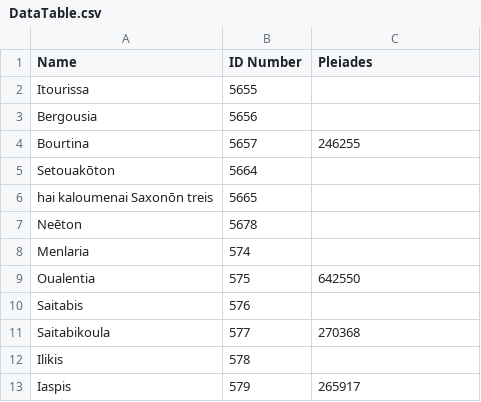
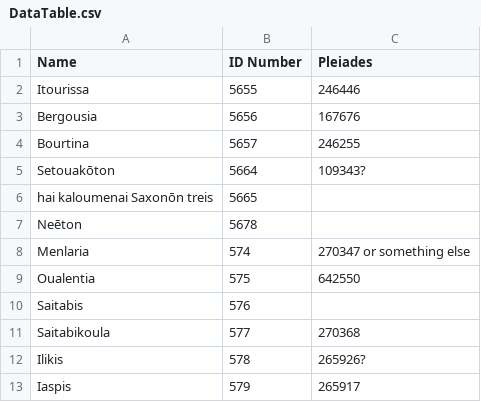
Before and after one commit to AllynWaller/Geography, a CSV file: DataTable.csv, drawn as a sheet.

Commit message:
Guesses at respelling

```diff
--- a/DataTable.csv
+++ b/DataTable.csv
@@ -1,9 +1,9 @@
 Name,ID Number,Pleiades
-Itourissa,5655,
-Bergousia,5656,
+Itourissa,5655,246446
+Bergousia,5656,167676
 Bourtina,5657,246255
-Setouakōton,5664,
+Setouakōton,5664,109343?
 hai kaloumenai Saxonōn treis,5665,
 Neēton,5678,
-Menlaria,574,
+Menlaria,574,270347 or something else
 Oualentia,575,642550
@@ -11,3 +11,3 @@ Saitabis,576,
 Saitabikoula,577,270368
-Ilikis,578,
+Ilikis,578,265926?
 Iaspis,579,265917
```
